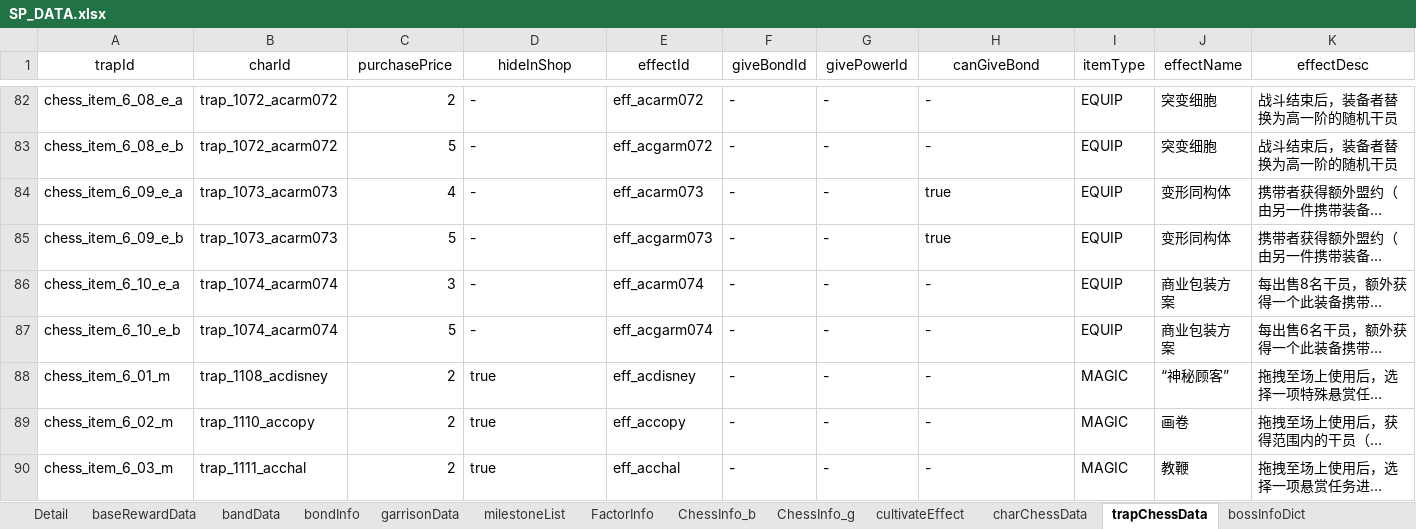
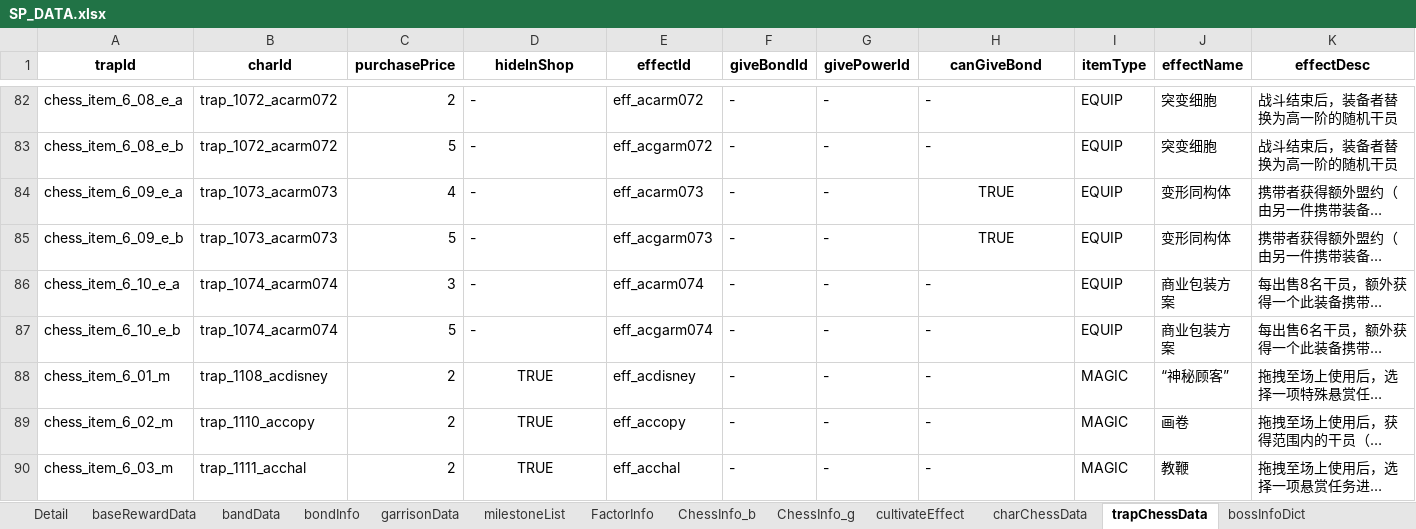
Before and after one commit to PuppiizSunniiz/Arknights-Wiki-Tools, an Excel workbook: output/SP_DATA.xlsx, sheet trapChessData, drawn as a sheet; only a part is shown, gaps mark what is left out; long unchanged cells end in …; values as stored, in another font and other column widths than the file's, no borders; the diff names each change by its address in the sheet, - before the commit and + after, or states it on an @@ line.

```diff
--- a/output/SP_DATA.xlsx (sheet trapChessData)
+++ b/output/SP_DATA.xlsx (sheet trapChessData)
-A1:K1 bold: off
+A1:K1 bold: on
-H84:H85 (canGiveBond): true
+H84:H85 (canGiveBond): TRUE
-H84:H85 alignment: left
+H84:H85 alignment: center
-D88:D90 (hideInShop): true
+D88:D90 (hideInShop): TRUE
-D88:D90 alignment: left
+D88:D90 alignment: center
```
Also changed, not shown: sheet enemyInfoDict, sheet specialEnemyInfoDict, sheet bondInfo, sheet milestoneList, sheet bossInfoDict, sheet bandData, 10 more sheets, other sheet tabs, 4 other files.
